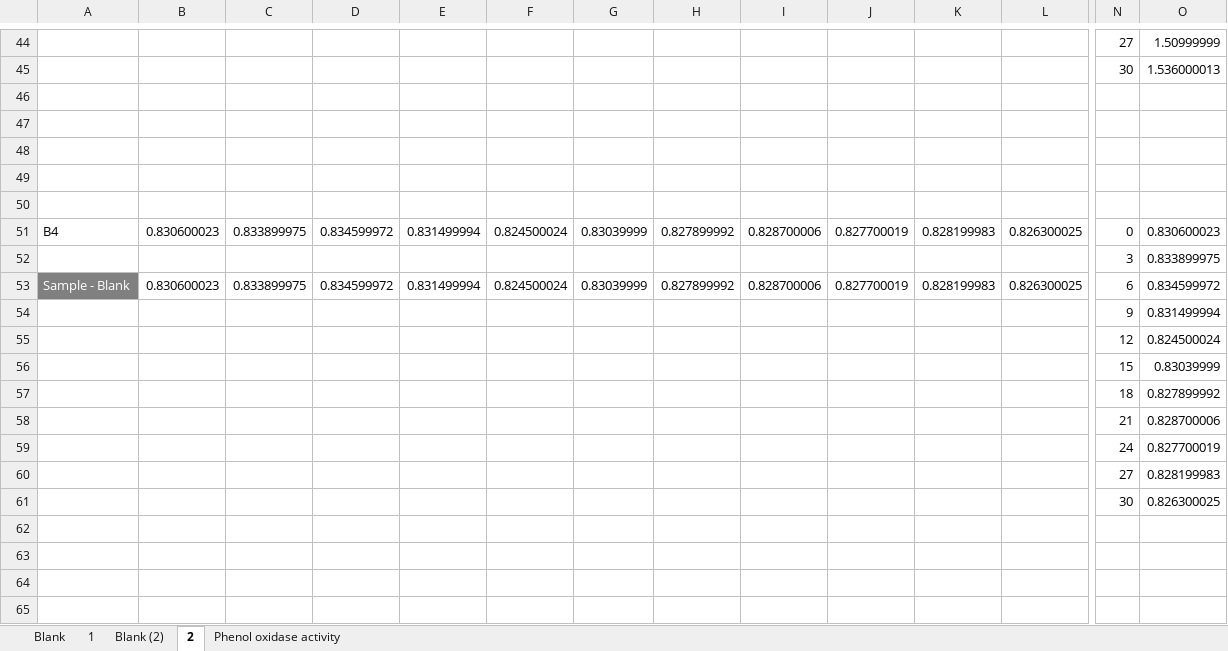
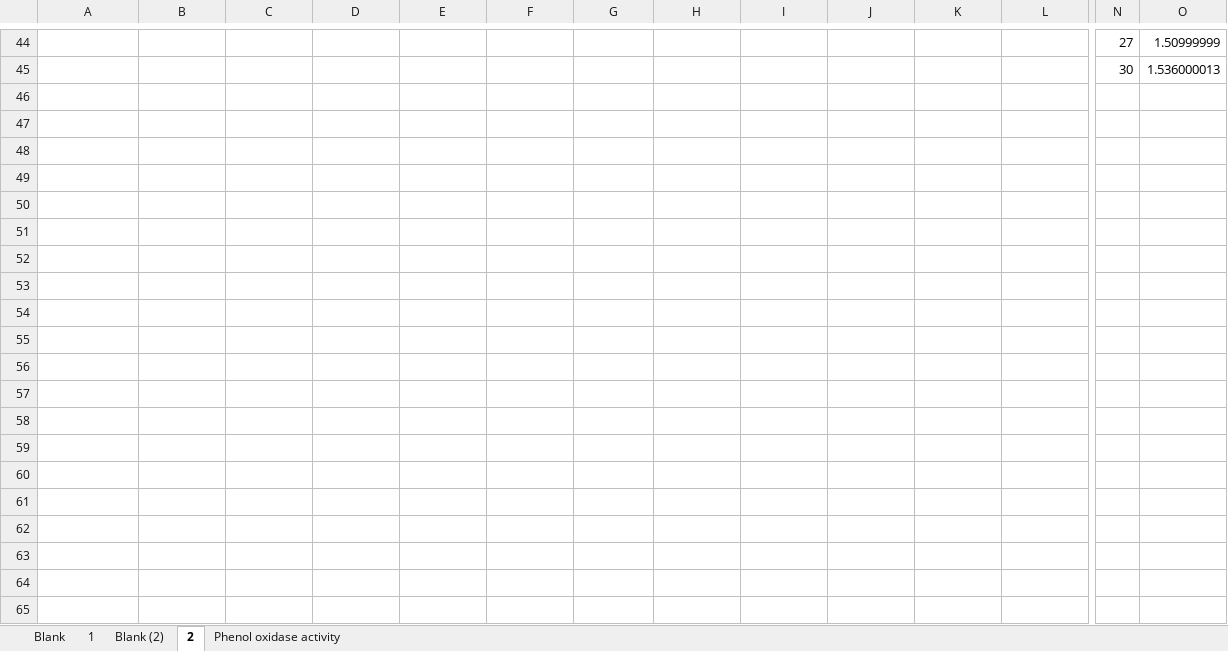
Before and after one commit to inkyin3796/Research, an Excel workbook: Phenoloxidase Activity data/57. HEG 7 (91189).xlsx, sheet 2, drawn as a sheet; only a part is shown, gaps mark what is left out; values as stored, in another font and other column widths than the file's, no borders; charts and pictures not drawn; removed rows and columns are numbered as before the commit, all else as after; rows hold the shown columns only; the diff covers the shown part only; the diff names each change by its address in the sheet, - before the commit and + after, or states it on an @@ line.

Commit message:
New data

```diff
--- a/Phenoloxidase Activity data/57. HEG 7 (91189).xlsx (sheet 2)
+++ b/Phenoloxidase Activity data/57. HEG 7 (91189).xlsx (sheet 2)
-row 46: (empty)
-row 47: (empty)
-row 48: (empty)
-row 49: (empty)
-row 50: (empty)
-row 51: B4 | 0.830600023 | 0.833899975 | 0.834599972 | 0.831499994 | 0.824500024 | 0.83039999 | 0.827899992 | 0.828700006 | 0.827700019 | 0.828199983 | 0.826300025 | 0 | 0.830600023
-row 52:  |  |  |  |  |  |  |  |  |  |  |  | 3 | 0.833899975
-row 53: Sample - Blank | 0.830600023 | 0.833899975 | 0.834599972 | 0.831499994 | 0.824500024 | 0.83039999 | 0.827899992 | 0.828700006 | 0.827700019 | 0.828199983 | 0.826300025 | 6 | 0.834599972
-row 54:  |  |  |  |  |  |  |  |  |  |  |  | 9 | 0.831499994
-row 55:  |  |  |  |  |  |  |  |  |  |  |  | 12 | 0.824500024
-row 56:  |  |  |  |  |  |  |  |  |  |  |  | 15 | 0.83039999
-row 57:  |  |  |  |  |  |  |  |  |  |  |  | 18 | 0.827899992
-row 58:  |  |  |  |  |  |  |  |  |  |  |  | 21 | 0.828700006
-row 59:  |  |  |  |  |  |  |  |  |  |  |  | 24 | 0.827700019
-row 60:  |  |  |  |  |  |  |  |  |  |  |  | 27 | 0.828199983
-row 61:  |  |  |  |  |  |  |  |  |  |  |  | 30 | 0.826300025
-row 62: (empty)
-row 63: (empty)
-row 64: (empty)
-row 65: (empty)
```
Also changed, not shown: 3 added rows and 33 removed rows elsewhere in this sheet, sheet Phenol oxidase activity, charts or pictures, Phenoloxidase Activity data/Data for 150 samples/09. Phenoloxidase 31-07-24 (New)(AEG -48, HEG -4, 7-13).xlsx, Phenoloxidase Activity data/Data for 150 samples/09.1 Phenoloxidase 21-08-24 (HEG 7- 13, AEG 34-37, 39).xlsx, 25 other files.
